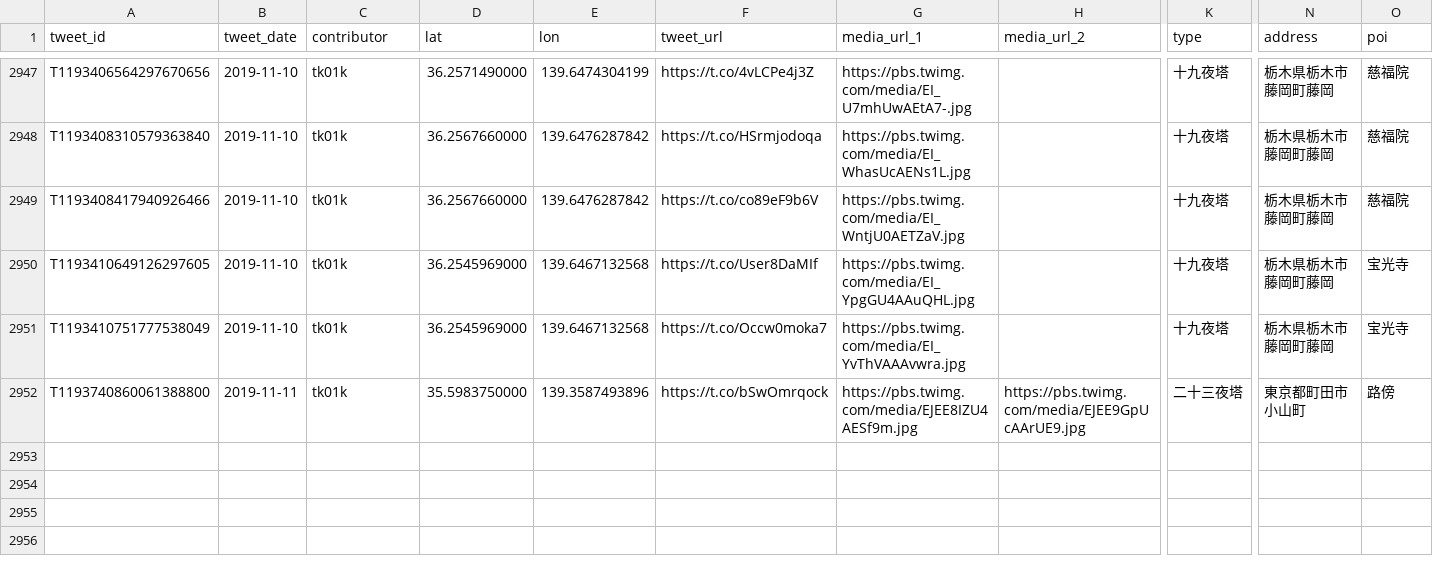
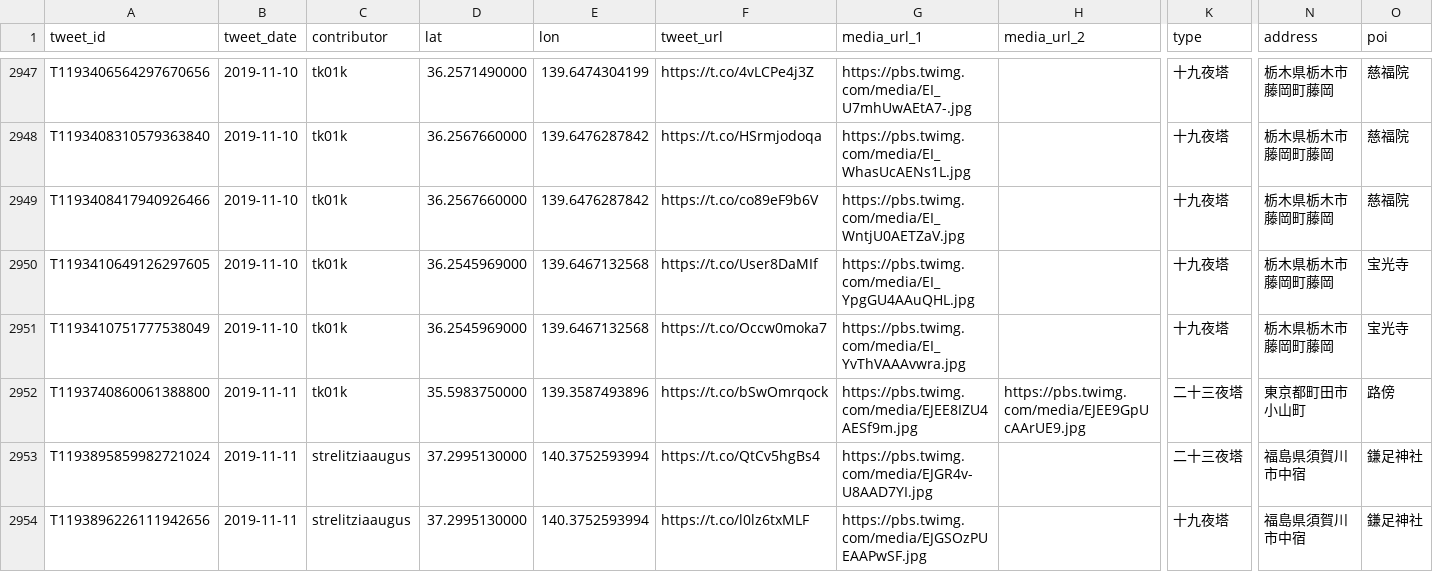
Before and after one commit to midoriit/tsukimachito, a CSV file: tsukimachito.csv, drawn as a sheet; only a part is shown, gaps mark what is left out; rows hold the shown columns only; the diff names each change by its address in the sheet, - before the commit and + after, or states it on an @@ line.

```diff
--- a/tsukimachito.csv
+++ b/tsukimachito.csv
+row 2953: T1193895859982721024 | 2019-11-11 | strelitziaaugus | 37.2995130000 | 140.3752593994 | https://t.co/QtCv5hgBs4 | https://pbs.twimg.com/media/EJGR4v-U8AAD7YI.jpg |  | 二十三夜塔 | 福島県須賀川市中宿 | 鎌足神社
+row 2954: T1193896226111942656 | 2019-11-11 | strelitziaaugus | 37.2995130000 | 140.3752593994 | https://t.co/l0lz6txMLF | https://pbs.twimg.com/media/EJGSOzPUEAAPwSF.jpg |  | 十九夜塔 | 福島県須賀川市中宿 | 鎌足神社
```
Also changed, not shown: 2 other files.
